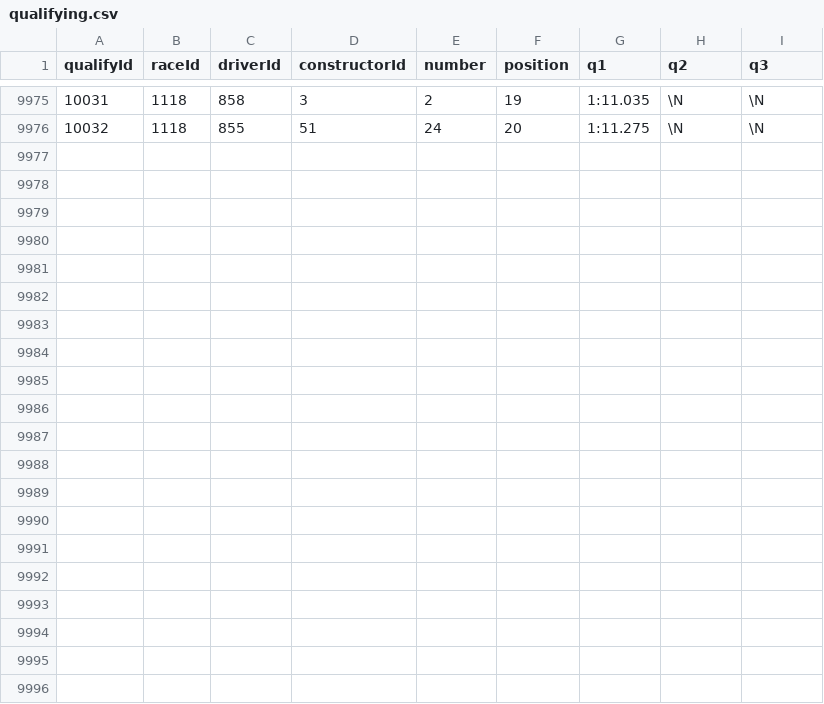
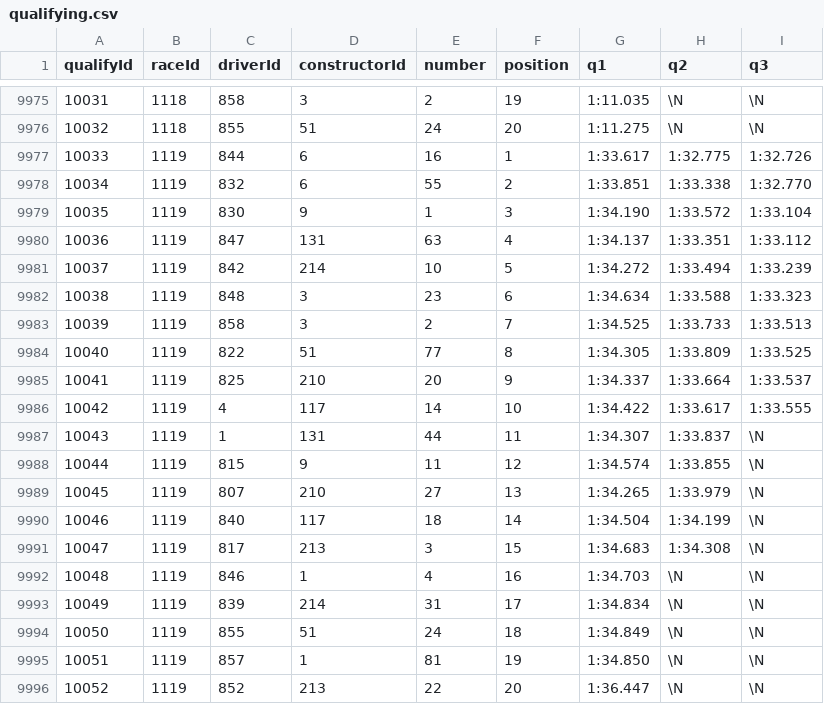
Before and after one commit to Skrimmage/Data-Platform, a CSV file: data/raw/f1_csvs/qualifying.csv, drawn as a sheet; only a part is shown, gaps mark what is left out.

```diff
--- a/data/raw/f1_csvs/qualifying.csv
+++ b/data/raw/f1_csvs/qualifying.csv
@@ -9976 +9976,21 @@ qualifyId,raceId,driverId,constructorId,number,position,q1,q2,q3
 10032,1118,855,51,24,20,"1:11.275",\N,\N
+10033,1119,844,6,16,1,"1:33.617","1:32.775","1:32.726"
+10034,1119,832,6,55,2,"1:33.851","1:33.338","1:32.770"
+10035,1119,830,9,1,3,"1:34.190","1:33.572","1:33.104"
+10036,1119,847,131,63,4,"1:34.137","1:33.351","1:33.112"
+10037,1119,842,214,10,5,"1:34.272","1:33.494","1:33.239"
+10038,1119,848,3,23,6,"1:34.634","1:33.588","1:33.323"
+10039,1119,858,3,2,7,"1:34.525","1:33.733","1:33.513"
+10040,1119,822,51,77,8,"1:34.305","1:33.809","1:33.525"
+10041,1119,825,210,20,9,"1:34.337","1:33.664","1:33.537"
+10042,1119,4,117,14,10,"1:34.422","1:33.617","1:33.555"
+10043,1119,1,131,44,11,"1:34.307","1:33.837",\N
+10044,1119,815,9,11,12,"1:34.574","1:33.855",\N
+10045,1119,807,210,27,13,"1:34.265","1:33.979",\N
+10046,1119,840,117,18,14,"1:34.504","1:34.199",\N
+10047,1119,817,213,3,15,"1:34.683","1:34.308",\N
+10048,1119,846,1,4,16,"1:34.703",\N,\N
+10049,1119,839,214,31,17,"1:34.834",\N,\N
+10050,1119,855,51,24,18,"1:34.849",\N,\N
+10051,1119,857,1,81,19,"1:34.850",\N,\N
+10052,1119,852,213,22,20,"1:36.447",\N,\N
```
Also changed, not shown: data/raw/f1_csvs/driver_standings.csv, data/raw/f1_csvs/pit_stops.csv, 16 other files.
